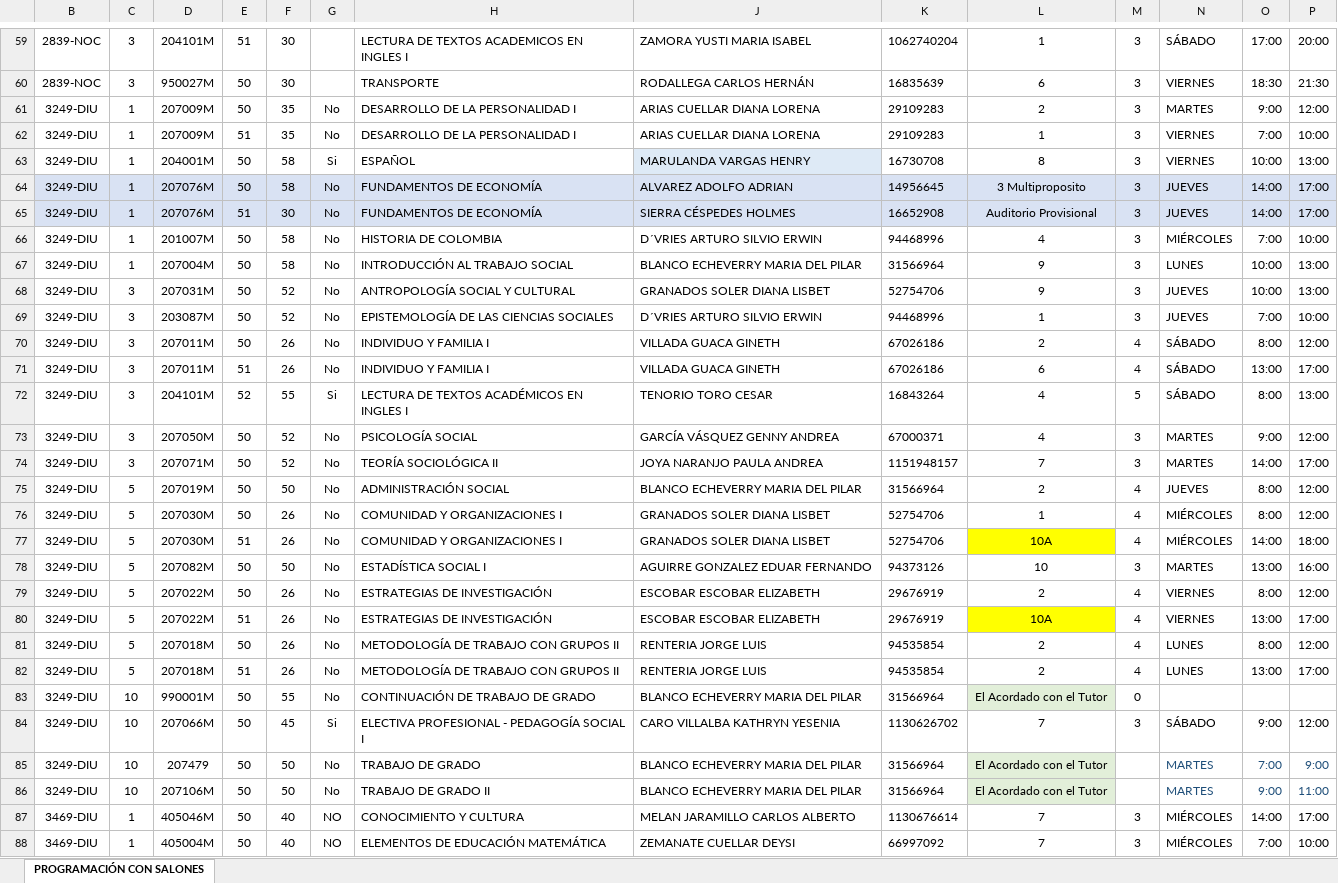
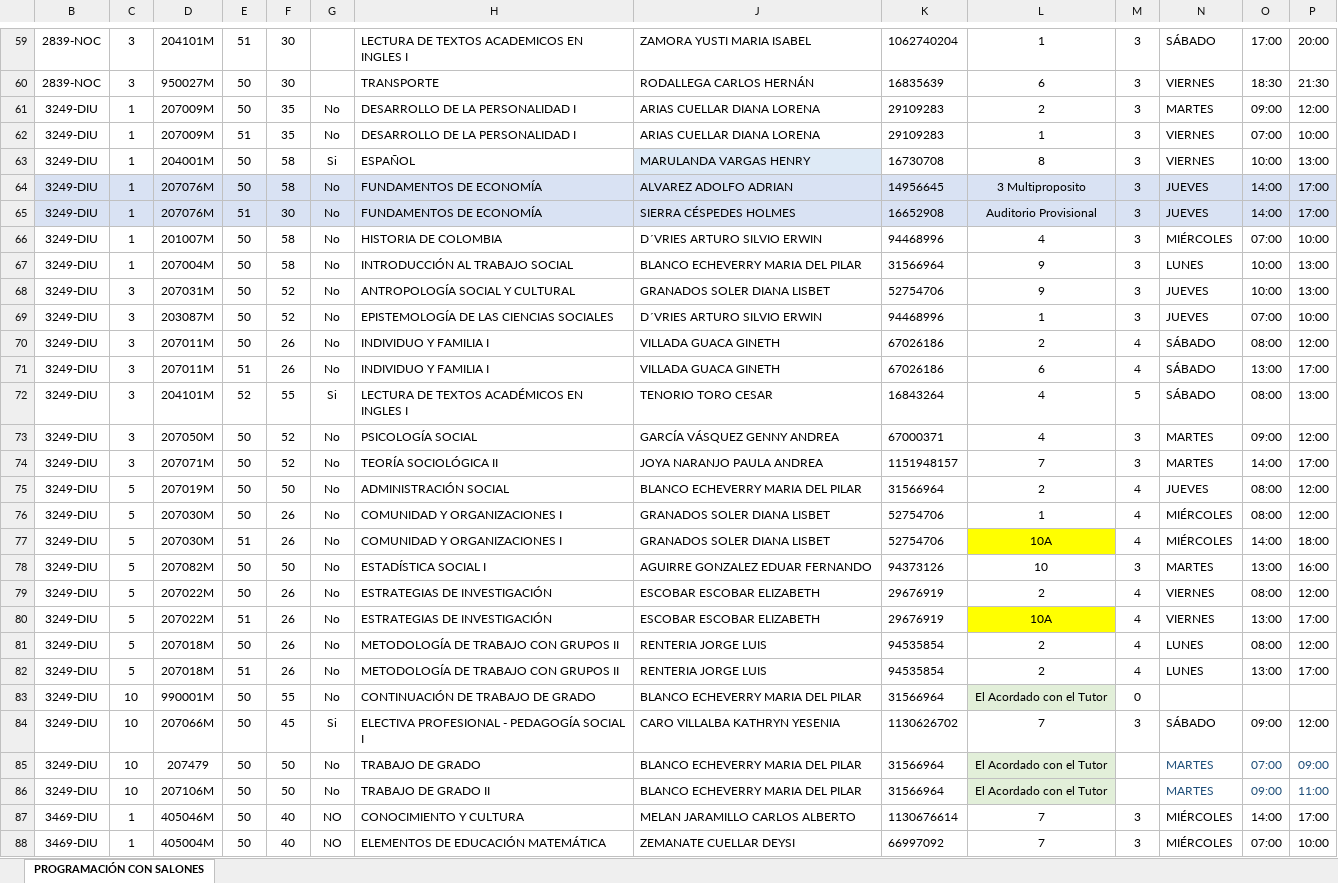
Before and after one commit to elfoinus/Control-Asistencia, an Excel workbook: PROGRAMACIÓN ACADÉMICA.xlsx, sheet PROGRAMACIÓN CON SALONES, drawn as a sheet; only a part is shown, gaps mark what is left out; values as stored, in another font and other column widths than the file's, no borders; conditional formats not drawn; the diff covers the shown part only; the diff names each change by its address in the sheet, - before the commit and + after, or states it on an @@ line.

```diff
--- a/PROGRAMACIÓN ACADÉMICA.xlsx (sheet PROGRAMACIÓN CON SALONES)
+++ b/PROGRAMACIÓN ACADÉMICA.xlsx (sheet PROGRAMACIÓN CON SALONES)
-O61: 9:00
+O61: 09:00
-O62: 7:00
+O62: 07:00
-O66: 7:00
+O66: 07:00
-O69: 7:00
+O69: 07:00
-O70: 8:00
+O70: 08:00
-O72: 8:00
+O72: 08:00
-O73: 9:00
+O73: 09:00
-O75:O76: 8:00
+O75:O76: 08:00
-O79: 8:00
+O79: 08:00
-O81: 8:00
+O81: 08:00
-O84: 9:00
+O84: 09:00
-O85: 7:00
+O85: 07:00
-P85: 9:00
+P85: 09:00
-O86: 9:00
+O86: 09:00
-O88: 7:00
+O88: 07:00
```
Also changed, not shown: 17 edited cells elsewhere in this sheet, 25 other files.
